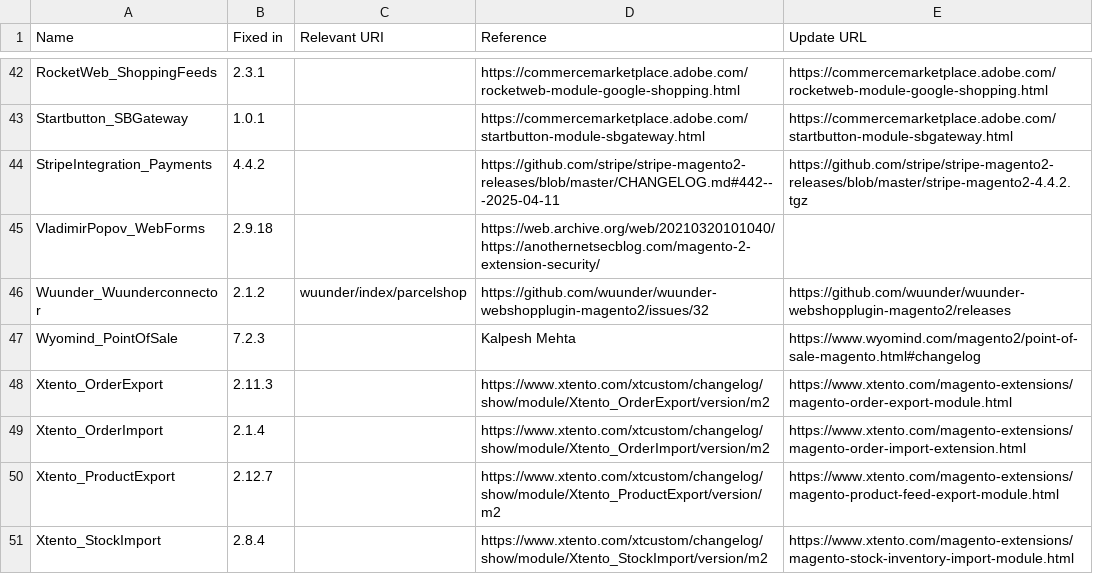
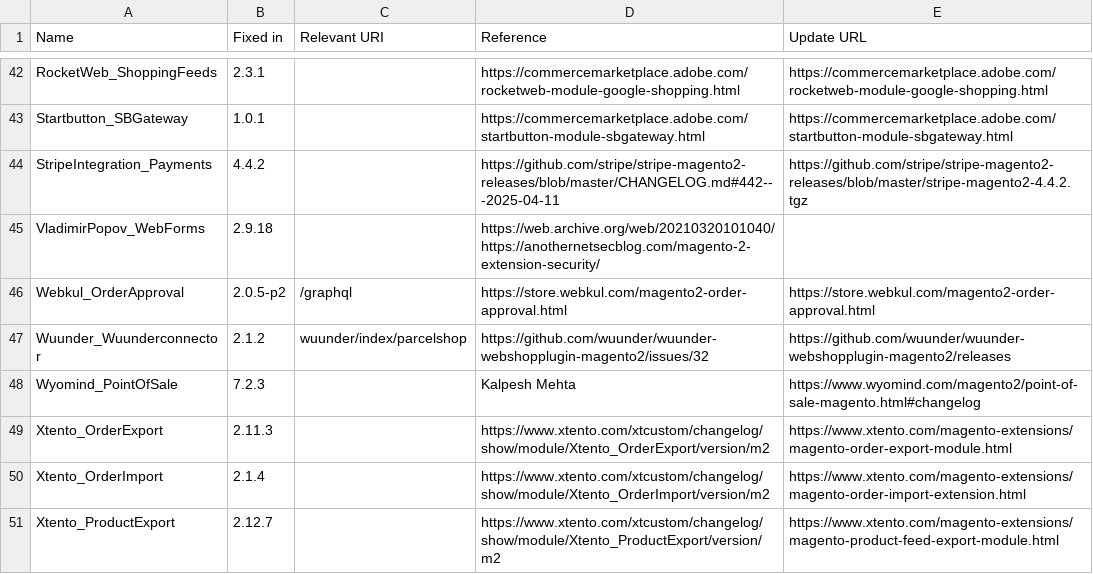
Before and after one commit to sansecio/magevulndb, a CSV file: magento2-vulnerable-extensions.csv, drawn as a sheet; only a part is shown, gaps mark what is left out; the shorter side is filled out with more unchanged rows.

Commit message:
Add Webkul OrderApproval (#120)
* Add Webkul OrderApproval

* Added Webkul endpoint

---------

Co-authored-by: Willem de Groot <gwillem@gmail.com>

```diff
--- a/magento2-vulnerable-extensions.csv
+++ b/magento2-vulnerable-extensions.csv
@@ -45,2 +45,3 @@ StripeIntegration_Payments,4.4.2,,https://github.com/stripe/stripe-magento2-rele
 VladimirPopov_WebForms,2.9.18,,https://web.archive.org/web/20210320101040/https://anothernetsecblog.com/magento-2-extension-security/,
+Webkul_OrderApproval,2.0.5-p2,/graphql,https://store.webkul.com/magento2-order-approval.html,https://store.webkul.com/magento2-order-approval.html
 Wuunder_Wuunderconnector,2.1.2,wuunder/index/parcelshop,https://github.com/wuunder/wuunder-webshopplugin-magento2/issues/32,https://github.com/wuunder/wuunder-webshopplugin-magento2/releases
```
